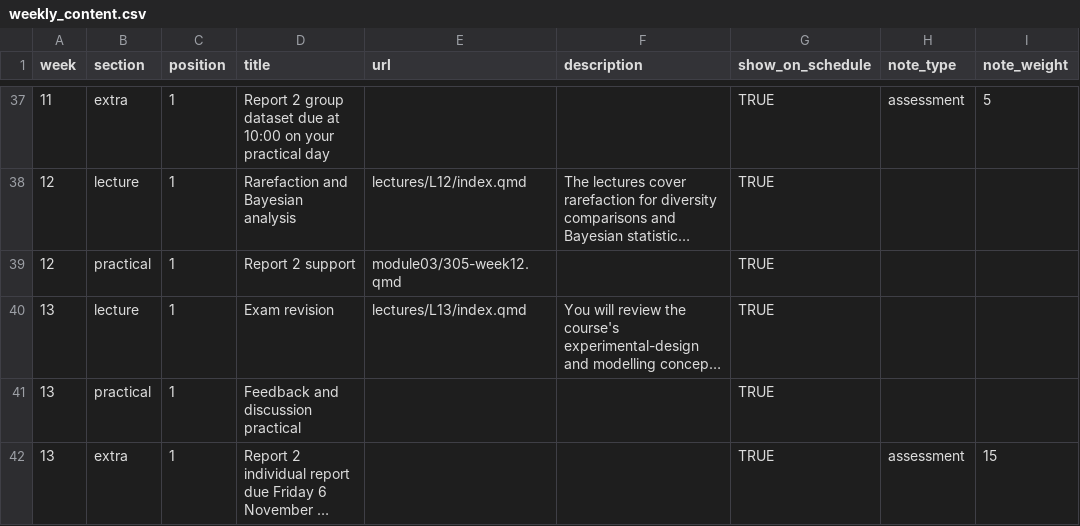
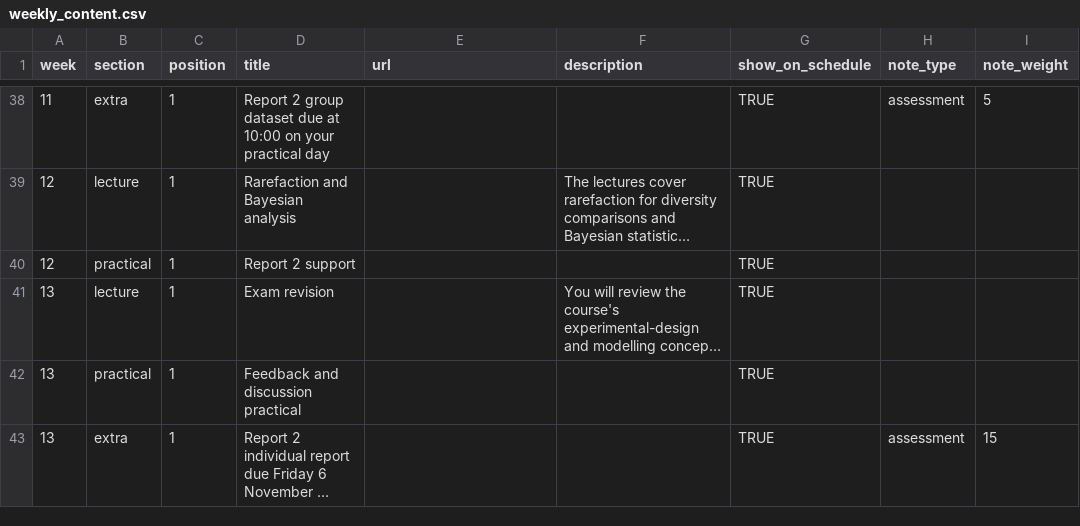
Before and after one commit to BIOL2022/BEDA-handbook, a CSV file: data/weekly_content.csv, drawn as a sheet; only a part is shown, gaps mark what is left out; long unchanged cells end in …; addresses are those after the commit; the diff covers the shown part only; the diff names each change by its address in the sheet, - before the commit and + after, or states it on an @@ line.

Commit message:
docs(schedule): clarify practical and lecture links

```diff
--- a/data/weekly_content.csv
+++ b/data/weekly_content.csv
-E39 (url): lectures/L12/index.qmd
+E39 (url): (empty)
-E40 (url): module03/305-week12.qmd
+E40 (url): (empty)
-E41 (url): lectures/L13/index.qmd
+E41 (url): (empty)
```
Also changed, not shown: 1 added row and 17 edited cells elsewhere in this file, 2 other files.
